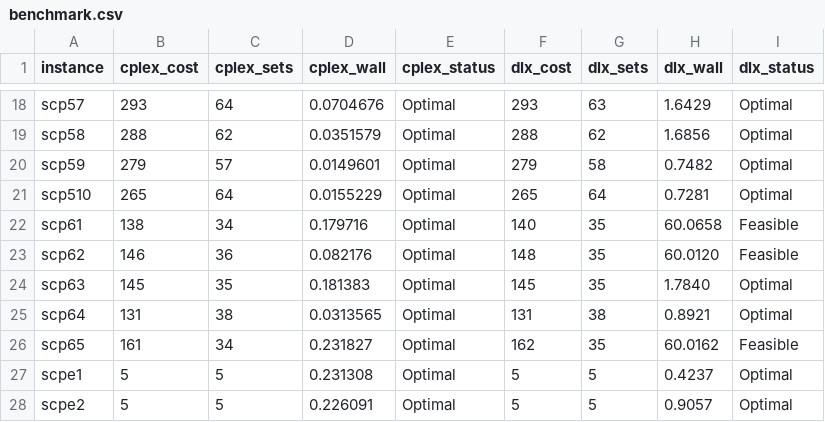
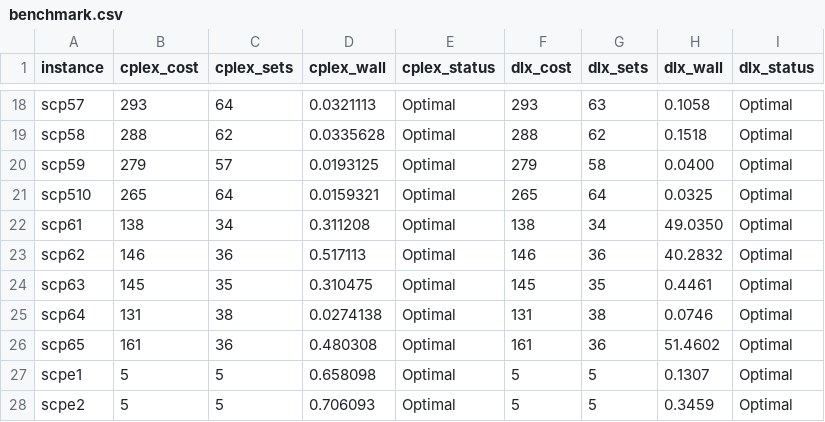
Before and after one commit to leonardo-vinicius-secundaria/cplex_testes_versus_meu_codigo, a CSV file: scp41/RESULTADOS/benchmark.csv, drawn as a sheet; only a part is shown, gaps mark what is left out; the diff covers the shown part only; the diff names each change by its address in the sheet, - before the commit and + after, or states it on an @@ line.

Commit message:
feat: add cplex single thread and new instance scpa

```diff
--- a/scp41/RESULTADOS/benchmark.csv
+++ b/scp41/RESULTADOS/benchmark.csv
-D18 (cplex_wall): 0.0704676
+D18 (cplex_wall): 0.0321113
-H18 (dlx_wall): 1.6429
+H18 (dlx_wall): 0.1058
-D19 (cplex_wall): 0.0351579
+D19 (cplex_wall): 0.0335628
-H19 (dlx_wall): 1.6856
+H19 (dlx_wall): 0.1518
-D20 (cplex_wall): 0.0149601
+D20 (cplex_wall): 0.0193125
-H20 (dlx_wall): 0.7482
+H20 (dlx_wall): 0.0400
-D21 (cplex_wall): 0.0155229
+D21 (cplex_wall): 0.0159321
-H21 (dlx_wall): 0.7281
+H21 (dlx_wall): 0.0325
-D22 (cplex_wall): 0.179716
+D22 (cplex_wall): 0.311208
-F22 (dlx_cost): 140
+F22 (dlx_cost): 138
-G22 (dlx_sets): 35
+G22 (dlx_sets): 34
-H22 (dlx_wall): 60.0658
+H22 (dlx_wall): 49.0350
-I22:I23 (dlx_status): Feasible
+I22:I23 (dlx_status): Optimal
-D23 (cplex_wall): 0.082176
+D23 (cplex_wall): 0.517113
-F23 (dlx_cost): 148
+F23 (dlx_cost): 146
-G23 (dlx_sets): 35
+G23 (dlx_sets): 36
-H23 (dlx_wall): 60.0120
+H23 (dlx_wall): 40.2832
-D24 (cplex_wall): 0.181383
+D24 (cplex_wall): 0.310475
-H24 (dlx_wall): 1.7840
+H24 (dlx_wall): 0.4461
-D25 (cplex_wall): 0.0313565
+D25 (cplex_wall): 0.0274138
-H25 (dlx_wall): 0.8921
+H25 (dlx_wall): 0.0746
-C26 (cplex_sets): 34
+C26 (cplex_sets): 36
-D26 (cplex_wall): 0.231827
+D26 (cplex_wall): 0.480308
-F26 (dlx_cost): 162
+F26 (dlx_cost): 161
-G26 (dlx_sets): 35
+G26 (dlx_sets): 36
-H26 (dlx_wall): 60.0162
+H26 (dlx_wall): 51.4602
-I26 (dlx_status): Feasible
+I26 (dlx_status): Optimal
-D27 (cplex_wall): 0.231308
+D27 (cplex_wall): 0.658098
-H27 (dlx_wall): 0.4237
+H27 (dlx_wall): 0.1307
-D28 (cplex_wall): 0.226091
+D28 (cplex_wall): 0.706093
-H28 (dlx_wall): 0.9057
+H28 (dlx_wall): 0.3459
```
Also changed, not shown: 38 edited cells elsewhere in this file, 27 other files.
